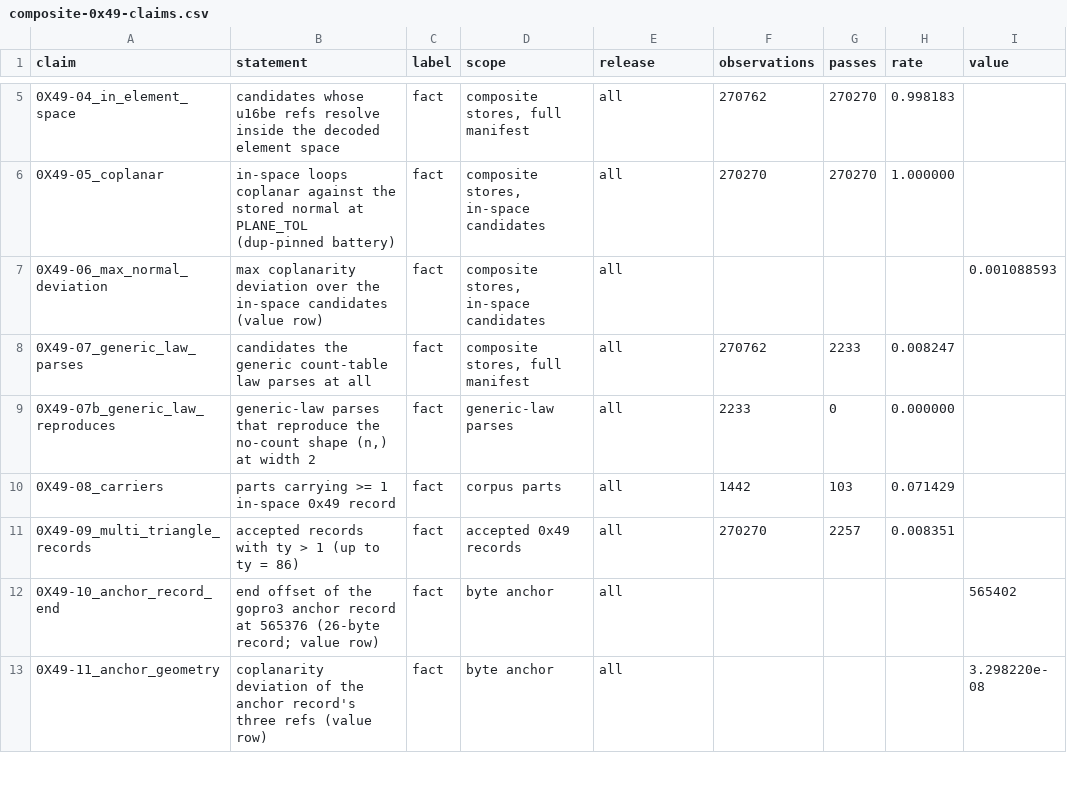
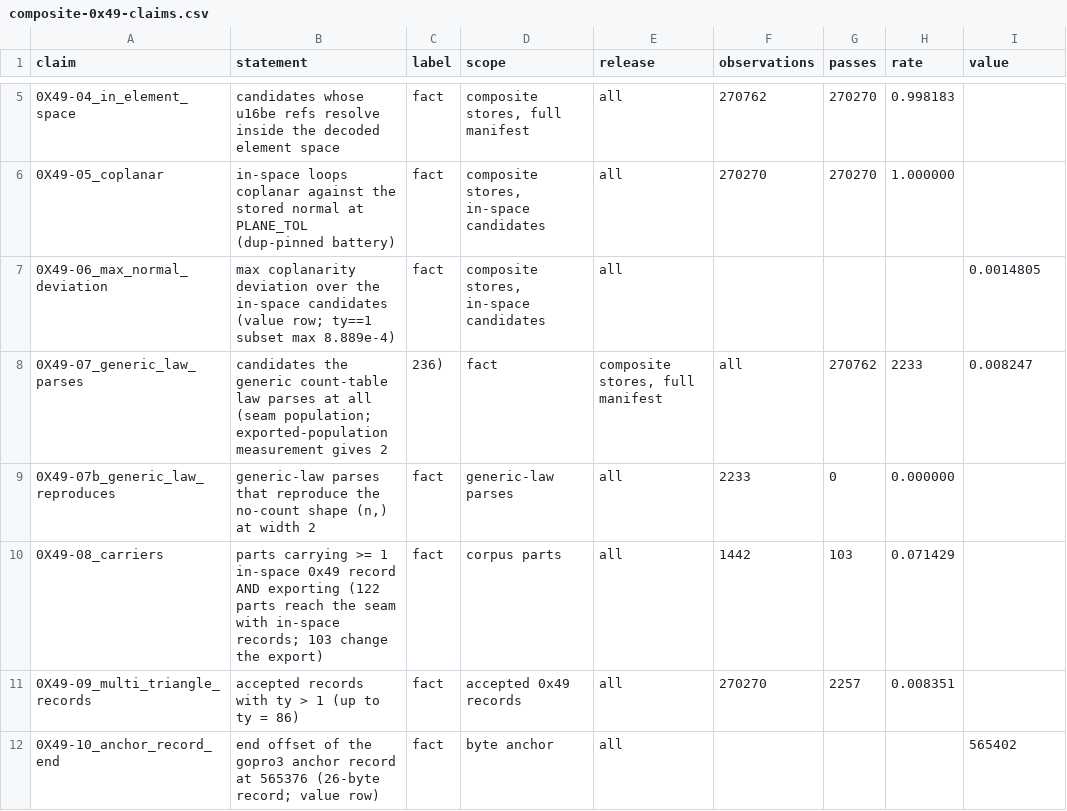
Before and after one commit to MadManJohnSmith/catpart-parser, a CSV file: docs/evidence/data/composite-0x49-claims.csv, drawn as a sheet; only a part is shown, gaps mark what is left out; the shorter side is filled out with more unchanged rows.

Commit message:
docs(composite): correct the 0x49 claims to the measured maxima
Max coplanarity deviation is 1.4805e-3 (ty==1 subset 8.889e-4), not
1.089e-3; the overrun/non-exact asides are 394/365 plus 79 out-of-space;
0X49-07/08 scopes now say seam vs exported population.

```diff
--- a/docs/evidence/data/composite-0x49-claims.csv
+++ b/docs/evidence/data/composite-0x49-claims.csv
@@ -6,6 +6,6 @@ claim,statement,label,scope,release,observations,passes,rate,value
 0X49-05_coplanar,in-space loops coplanar against the stored normal at PLANE_TOL (dup-pinned battery),fact,"composite stores, in-space candidates",all,270270,270270,1.000000,
-0X49-06_max_normal_deviation,max coplanarity deviation over the in-space candidates (value row),fact,"composite stores, in-space candidates",all,,,,0.001088593
-0X49-07_generic_law_parses,candidates the generic count-table law parses at all,fact,"composite stores, full manifest",all,270762,2233,0.008247,
+0X49-06_max_normal_deviation,max coplanarity deviation over the in-space candidates (value row; ty==1 subset max 8.889e-4),fact,"composite stores, in-space candidates",all,,,,0.0014805
+0X49-07_generic_law_parses,candidates the generic count-table law parses at all (seam population; exported-population measurement gives 2,236),fact,"composite stores, full manifest",all,270762,2233,0.008247,
 0X49-07b_generic_law_reproduces,"generic-law parses that reproduce the no-count shape (n,) at width 2",fact,"generic-law parses",all,2233,0,0.000000,
-0X49-08_carriers,parts carrying >= 1 in-space 0x49 record,fact,"corpus parts",all,1442,103,0.071429,
+0X49-08_carriers,parts carrying >= 1 in-space 0x49 record AND exporting (122 parts reach the seam with in-space records; 103 change the export),fact,"corpus parts",all,1442,103,0.071429,
 0X49-09_multi_triangle_records,accepted records with ty > 1 (up to ty = 86),fact,"accepted 0x49 records",all,270270,2257,0.008351,
```
Also changed, not shown: 1 other file.
